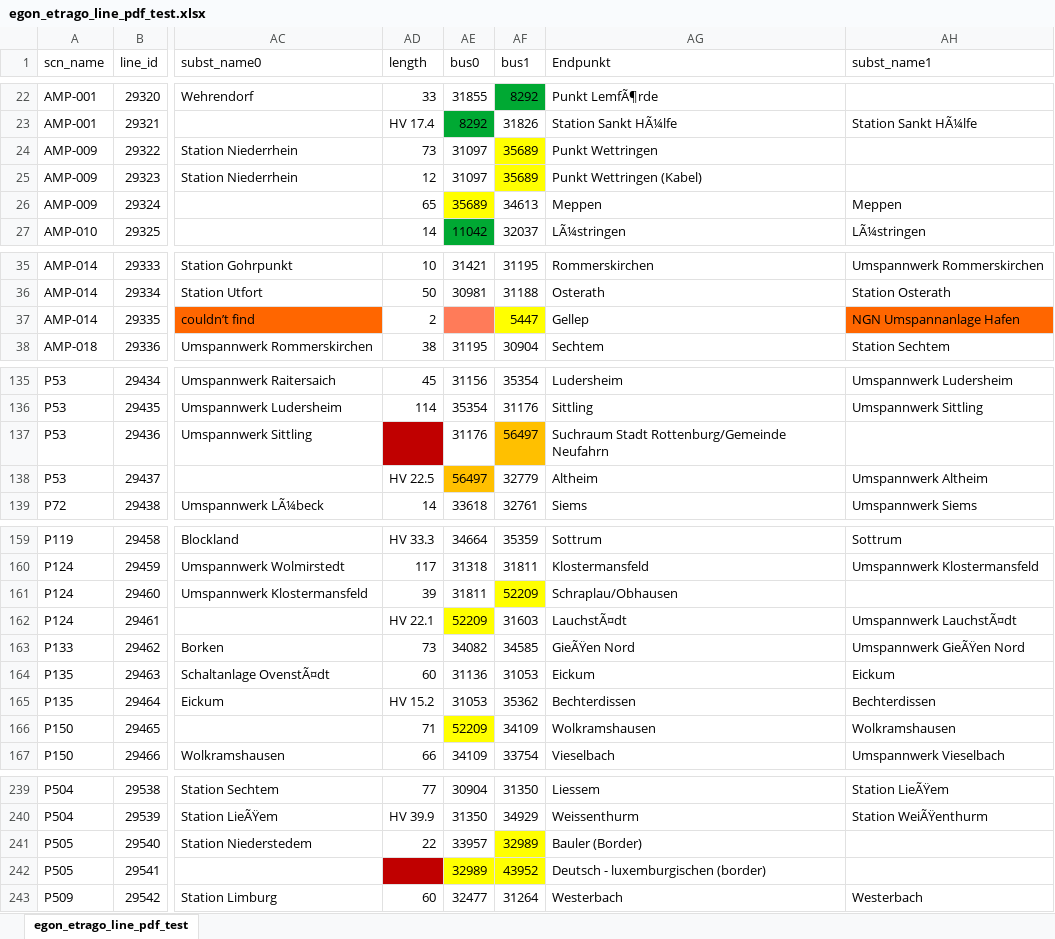
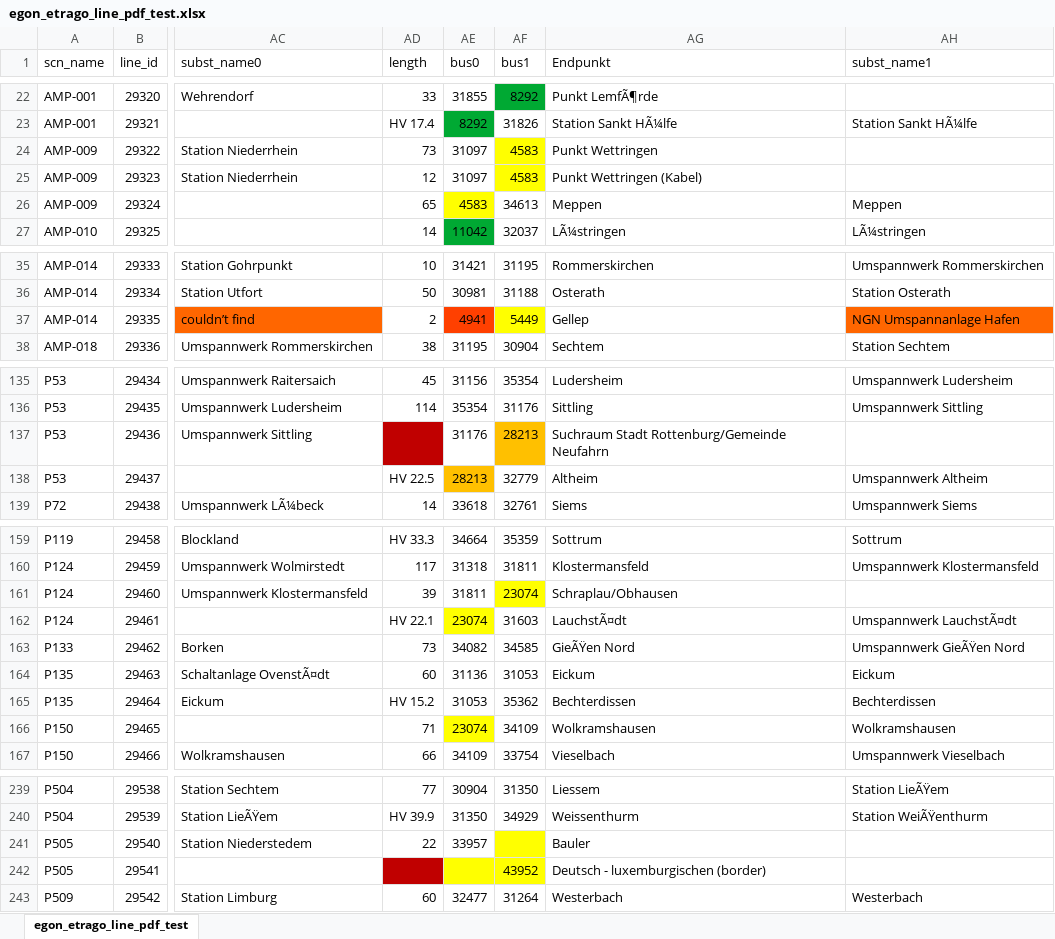
Before and after one commit to openego/powerd-data, an Excel workbook: src/egon/data/datasets/egon_etrago_line/egon_etrago_line_pdf_test.xlsx, sheet egon_etrago_line_pdf_test, drawn as a sheet; only a part is shown, gaps mark what is left out; values as stored, in another font and other column widths than the file's, no borders; the diff covers the shown part only; the diff names each change by its address in the sheet, - before the commit and + after, or states it on an @@ line.

Commit message:
manual bus_id checked again for locationn and type, adjusting etrago-bus.py

```diff
--- a/src/egon/data/datasets/egon_etrago_line/egon_etrago_line_pdf_test.xlsx (sheet egon_etrago_line_pdf_test)
+++ b/src/egon/data/datasets/egon_etrago_line/egon_etrago_line_pdf_test.xlsx (sheet egon_etrago_line_pdf_test)
-AF24:AF25 (bus1): 35689
+AF24:AF25 (bus1): 4583
-AE26 (bus0): 35689
+AE26 (bus0): 4583
-AE37 (bus0): (empty)
+AE37 (bus0): 4941
-AE37 fill: #FF7B59
+AE37 fill: #FF4000
-AF37 (bus1): 5447
+AF37 (bus1): 5449
-AF137 (bus1): 56497
+AF137 (bus1): 28213
-AE138 (bus0): 56497
+AE138 (bus0): 28213
-AF161 (bus1): 52209
+AF161 (bus1): 23074
-AE162 (bus0): 52209
+AE162 (bus0): 23074
-AE166 (bus0): 52209
+AE166 (bus0): 23074
-AF241 (bus1): 32989
+AF241 (bus1): (empty)
-AG241 (Endpunkt): Bauler (Border)
+AG241 (Endpunkt): Bauler
-AE242 (bus0): 32989
+AE242 (bus0): (empty)
```
Also changed, not shown: 6 edited cells elsewhere in this sheet, 3 other files.
